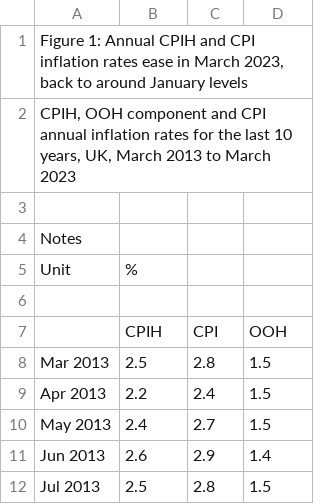
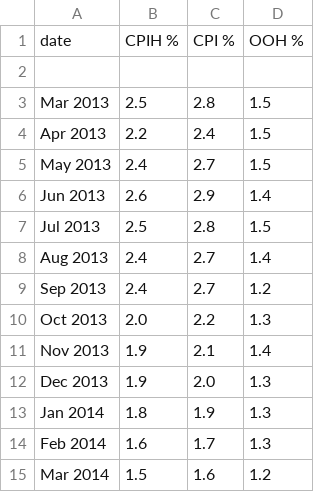
Before and after one commit to Wrecless/PHP, a CSV file: App Dev/files/extra_inflation.csv, drawn as a sheet; only a part is shown; the shorter side is filled out with more unchanged rows; removed rows and columns are numbered as before the commit, all else as after; the diff names each change by its address in the sheet, - before the commit and + after, or states it on an @@ line.

```diff
--- a/App Dev/files/extra_inflation.csv
+++ b/App Dev/files/extra_inflation.csv
-row 1: Figure 1: Annual CPIH and CPI inflation rates ease in March 2023, back to around January levels
-row 2: CPIH, OOH component and CPI annual inflation rates for the last 10 years, UK, March 2013 to March 2023
+row 1: date | CPIH % | CPI % | OOH %
-row 4: Notes
-row 5: Unit | %
-row 6: (empty)
-row 7:  | CPIH | CPI | OOH
```
Also changed, not shown: App Dev/files/fish_prices.csv, App Dev/files/inflation_of_items.csv, 3 other files.
